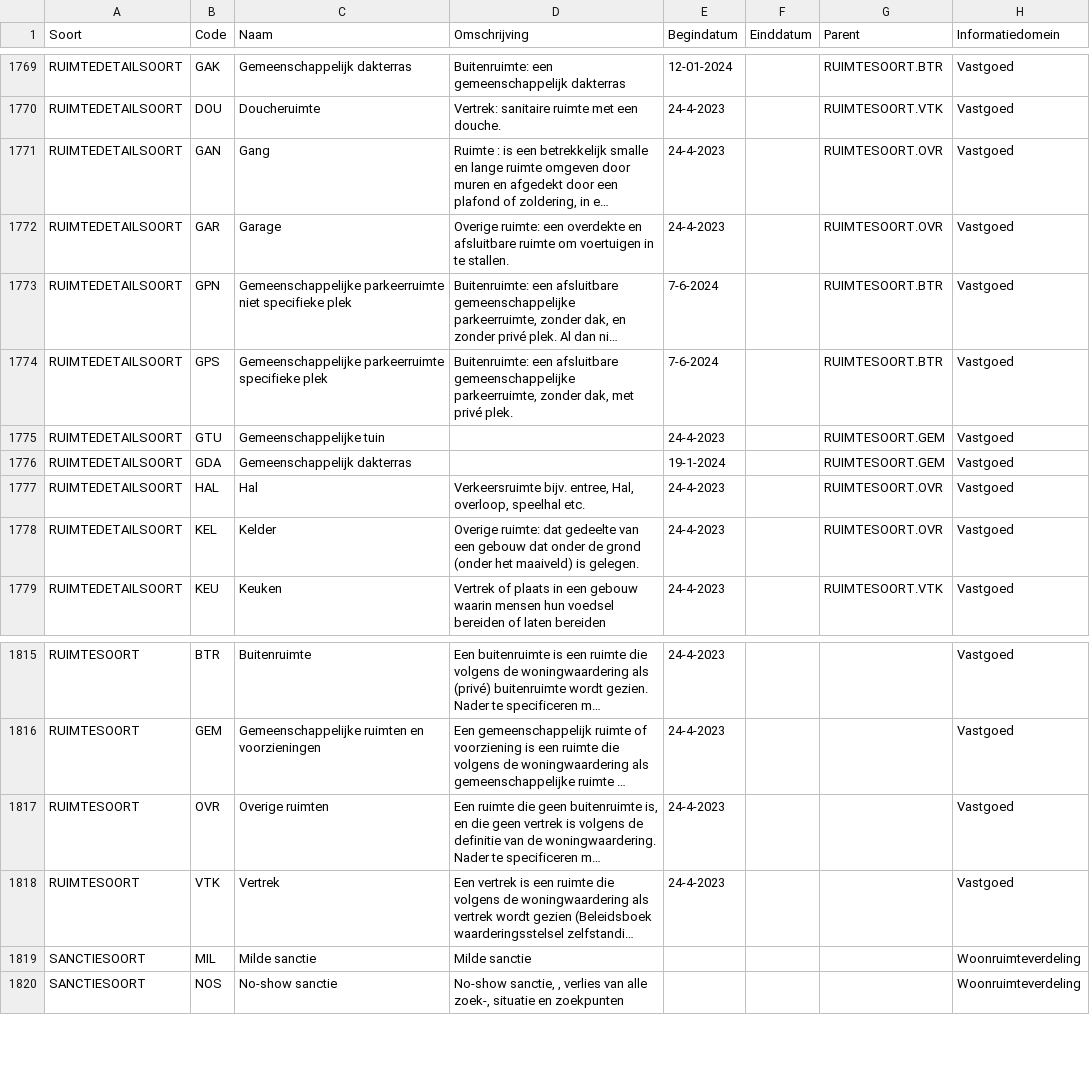
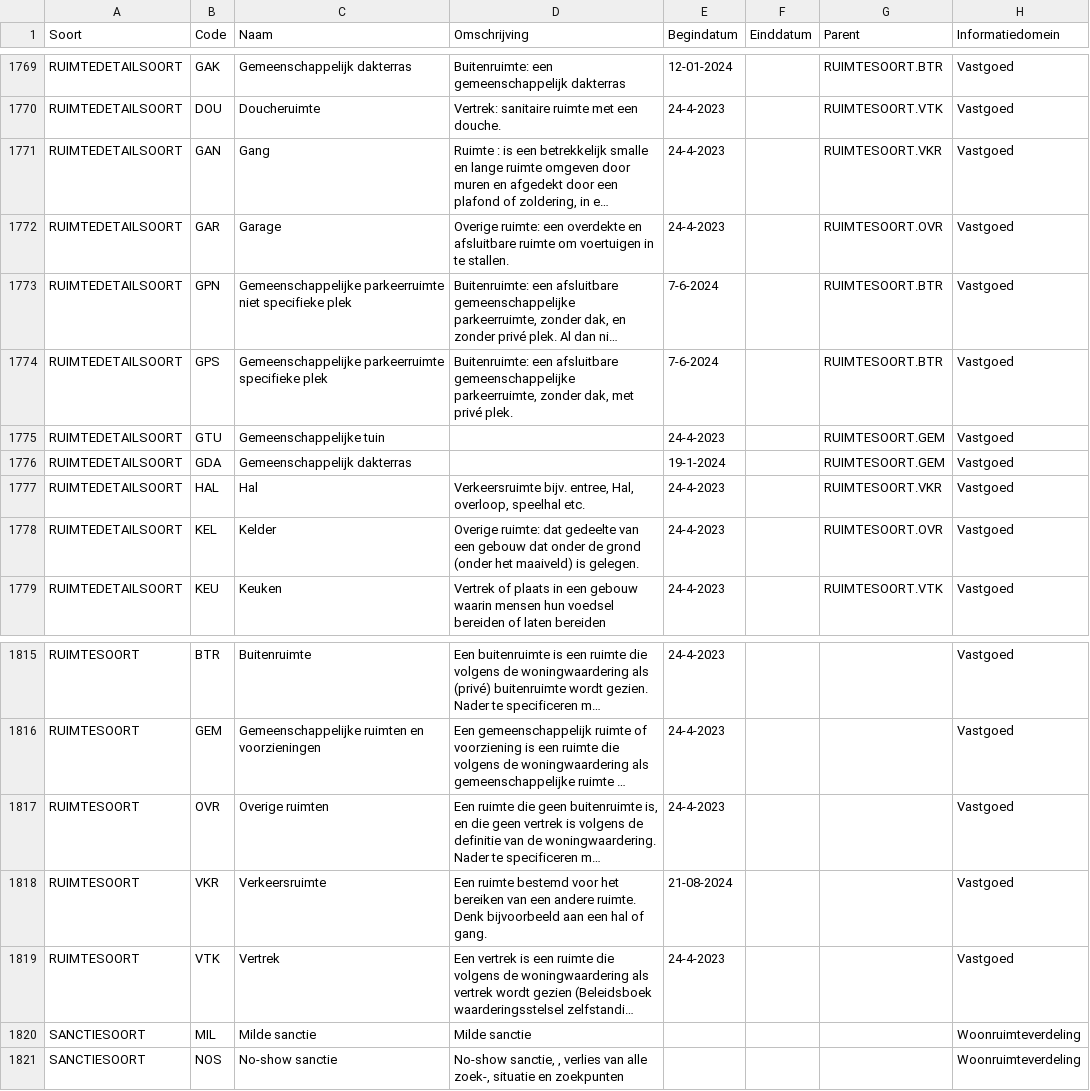
Before and after one commit to Aedes-datastandaarden/vera-referentiedata, a CSV file: Referentiedata.csv, drawn as a sheet; only a part is shown, gaps mark what is left out; long unchanged cells end in …; the diff names each change by its address in the sheet, - before the commit and + after, or states it on an @@ line.

Commit message:
Verkeersruimte als ruimtesoort
verkeersruimte als ruimtesoort en gang en hal als parent verkeersruimte. Zie https://github.com/Aedes-datastandaarden/vera-referentiedata/issues/140

```diff
--- a/Referentiedata.csv
+++ b/Referentiedata.csv
-G1771 (Parent): RUIMTESOORT.OVR
+G1771 (Parent): RUIMTESOORT.VKR
-G1777 (Parent): RUIMTESOORT.OVR
+G1777 (Parent): RUIMTESOORT.VKR
+row 1818: RUIMTESOORT | VKR | Verkeersruimte | Een ruimte bestemd voor het bereiken van een andere ruimte. Denk bijvoorbeeld aan een hal of gang. | 21-08-2024 |  |  | Vastgoed
```
